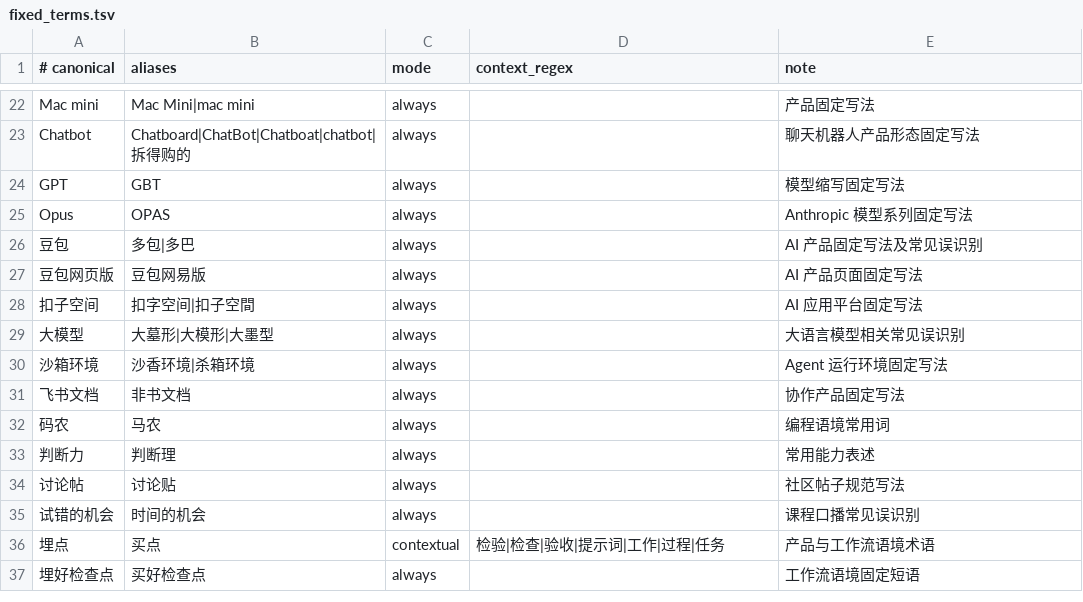
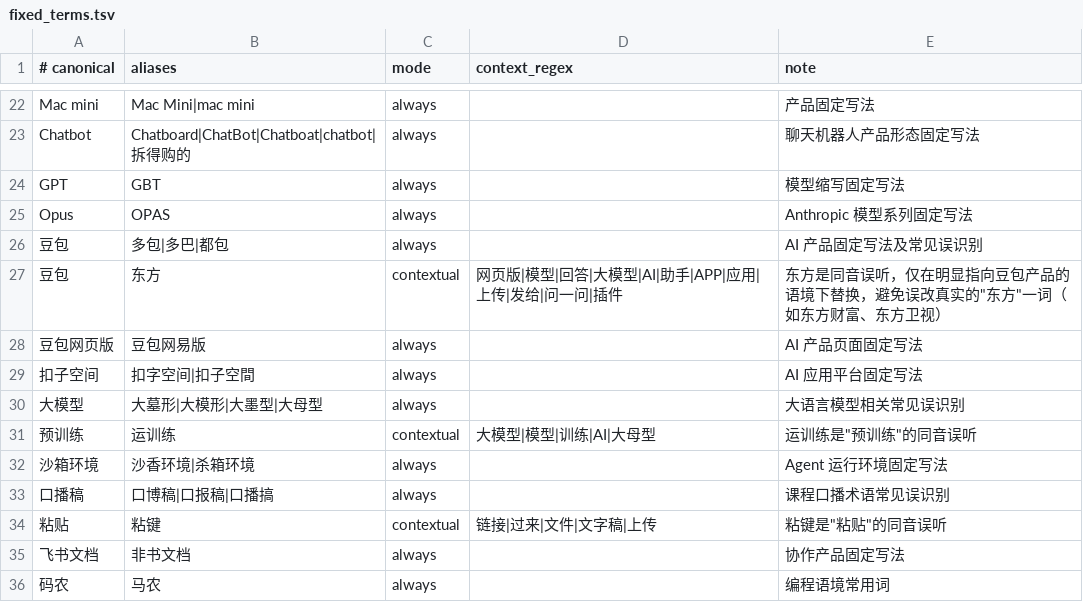
Before and after one commit to bridge-wang/creator-skills, a TSV file: skills/bri-video-srt/references/fixed_terms.tsv, drawn as a sheet; only a part is shown, gaps mark what is left out; the shorter side is filled out with more unchanged rows.

```diff
--- a/skills/bri-video-srt/references/fixed_terms.tsv
+++ b/skills/bri-video-srt/references/fixed_terms.tsv
@@ -25,7 +25,11 @@ GPT	GBT	always		模型缩写固定写法
 Opus	OPAS	always		Anthropic 模型系列固定写法
-豆包	多包|多巴	always		AI 产品固定写法及常见误识别
+豆包	多包|多巴|都包	always		AI 产品固定写法及常见误识别
+豆包	东方	contextual	网页版|模型|回答|大模型|AI|助手|APP|应用|上传|发给|问一问|插件	"东方"是同音误听，仅在明显指向豆包产品的语境下替换，避免误改真实的"东方"一词（如东方财富、东方卫视）
 豆包网页版	豆包网易版	always		AI 产品页面固定写法
 扣子空间	扣字空间|扣子空間	always		AI 应用平台固定写法
-大模型	大墓形|大模形|大墨型	always		大语言模型相关常见误识别
+大模型	大墓形|大模形|大墨型|大母型	always		大语言模型相关常见误识别
+预训练	运训练	contextual	大模型|模型|训练|AI|大母型	"运训练"是"预训练"的同音误听
 沙箱环境	沙香环境|杀箱环境	always		Agent 运行环境固定写法
+口播稿	口博稿|口报稿|口播搞	always		课程口播术语常见误识别
+粘贴	粘键	contextual	链接|过来|文件|文字稿|上传	"粘键"是"粘贴"的同音误听
 飞书文档	非书文档	always		协作产品固定写法
```
Also changed, not shown: 6 other files.
